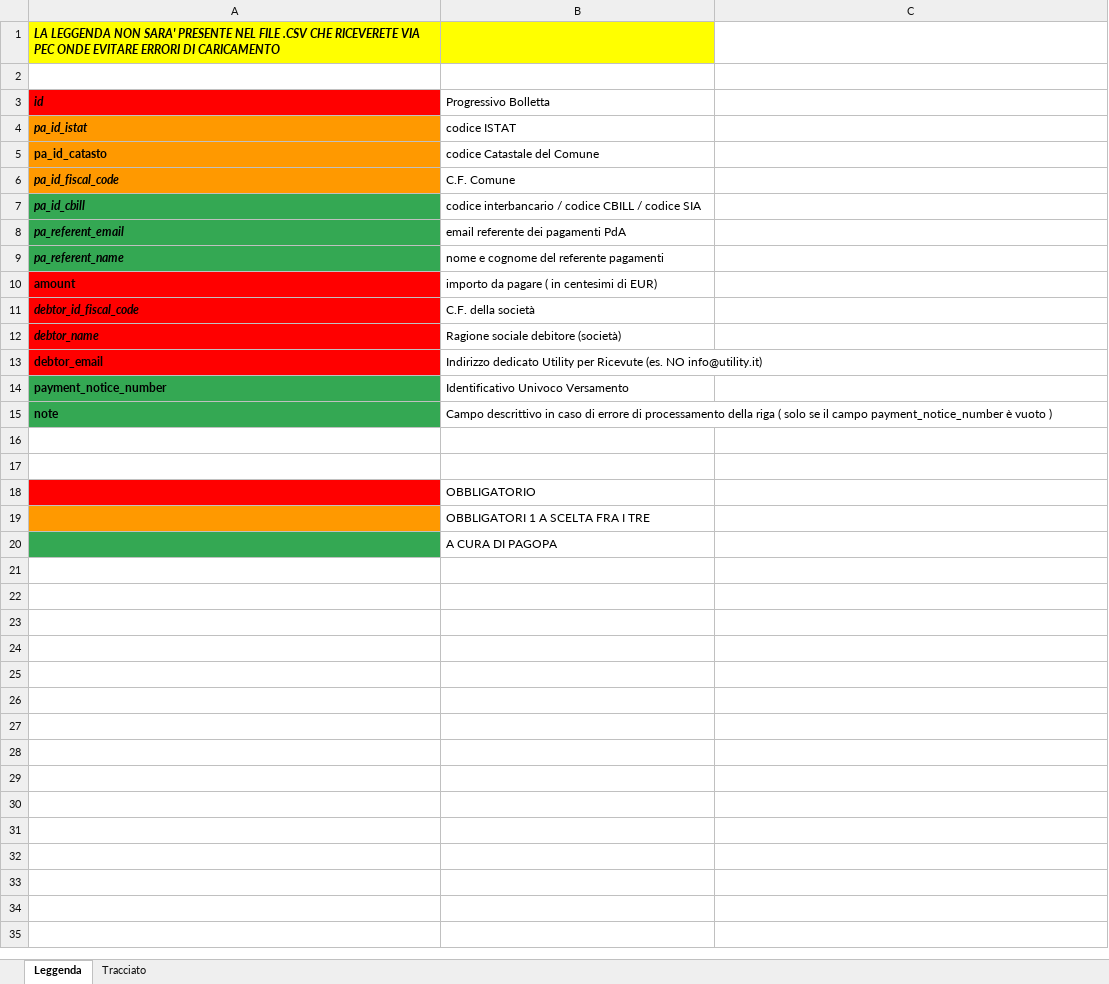
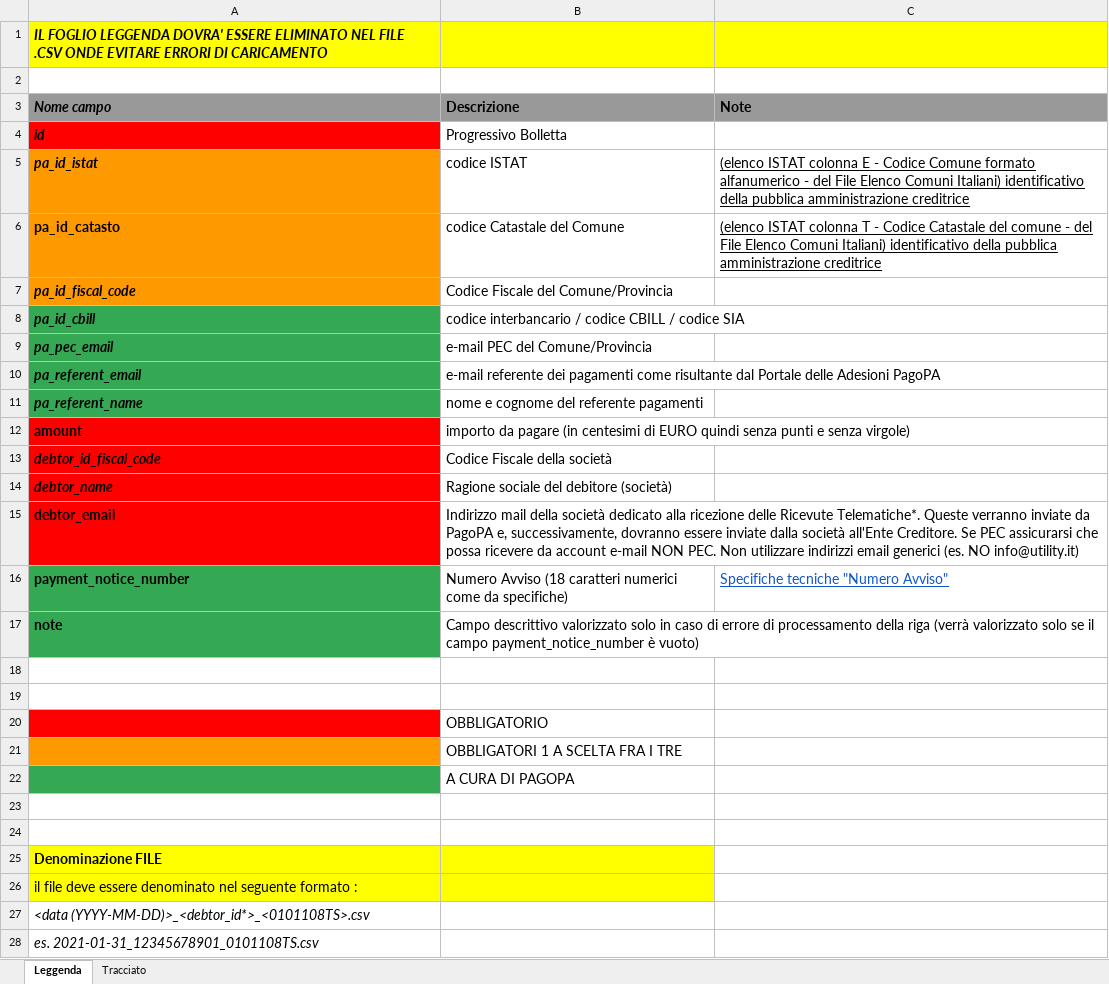
Before and after one commit to pagopa/site-pagopa.gov.it, an Excel workbook: it/documentazione/comunicazioni/esempio-dati-canone-unico.xlsx, sheet Leggenda, drawn as a sheet; only a part is shown; values as stored, in another font and other column widths than the file's, no borders; charts and pictures not drawn; addresses are those after the commit; the diff covers the shown part only; the diff names each change by its address in the sheet, - before the commit and + after, or states it on an @@ line.

Commit message:
Aggiornamento testo come richiesto (#280)
* Aggiornamento testo come richiesto

* typofix

```diff
--- a/it/documentazione/comunicazioni/esempio-dati-canone-unico.xlsx (sheet Leggenda)
+++ b/it/documentazione/comunicazioni/esempio-dati-canone-unico.xlsx (sheet Leggenda)
-A1: LA LEGGENDA NON SARA' PRESENTE NEL FILE .CSV CHE RICEVERETE VIA PEC ONDE EVITARE…
+A1: IL FOGLIO LEGGENDA DOVRA' ESSERE ELIMINATO NEL FILE .CSV ONDE EVITARE…
@@ A1 text size: larger @@
-C1 fill: none
+C1 fill: #FFFF00
+row 3: Nome campo | Descrizione | Note
@@ A4:B8 text size: larger @@
-C5: (empty)
+C5: (elenco ISTAT colonna E - Codice Comune formato alfanumerico - del File Elenco Comuni Italiani) identificativo della pubblica amministrazione creditrice
-C6: (empty)
+C6: (elenco ISTAT colonna T - Codice Catastale del comune - del File Elenco Comuni Italiani) identificativo della pubblica amministrazione creditrice
-B7: C.F. Comune
+B7: Codice Fiscale del Comune/Provincia
+row 9: pa_pec_email | e-mail PEC del Comune/Provincia
@@ A10:B17 text size: larger @@
-B10: email referente dei pagamenti PdA
+B10: e-mail referente dei pagamenti come risultante dal Portale delle Adesioni PagoPA
-B12: …da pagare ( in centesimi di EUR)
+B12: …da pagare (in centesimi di EURO quindi senza punti e senza virgole)
-B13: C.F. della società
+B13: Codice Fiscale della società
-B14: Ragione sociale debitore (società)
+B14: Ragione sociale del debitore (società)
-B15: Indirizzo dedicato Utility per Ricevute (es. NO…
+B15: Indirizzo mail della società dedicato alla ricezione delle Ricevute Telematiche*. Queste verranno inviate da PagoPA e, successivamente, dovranno essere inviate dalla società all'Ente Creditore. Se PEC assicurarsi che possa ricevere da account e-mail NON PEC. Non utilizzare indirizzi email generici (es. NO…
-B16: Identificativo Univoco Versamento
+B16: Numero Avviso (18 caratteri numerici come da specifiche)
-C16: (empty)
+C16: Specifiche tecniche "Numero Avviso"
-B17: Campo descrittivo in caso di errore di processamento della riga ( solo se il campo payment_notice_number è vuoto )
+B17: Campo descrittivo valorizzato solo in caso di errore di processamento della riga (verrà valorizzato solo se il campo payment_notice_number è vuoto)
@@ B20:B22 text size: larger @@
+row 23: (empty)
+row 24: (empty)
+row 25: Denominazione FILE
+row 26: il file deve essere denominato nel seguente formato :
+row 27: <data (YYYY-MM-DD)>_<debtor_id*>_<0101108TS>.csv
+row 28: es. 2021-01-31_12345678901_0101108TS.csv
```
Also changed, not shown: 15 added rows elsewhere in this sheet, sheet Tracciato, 1 other file.
